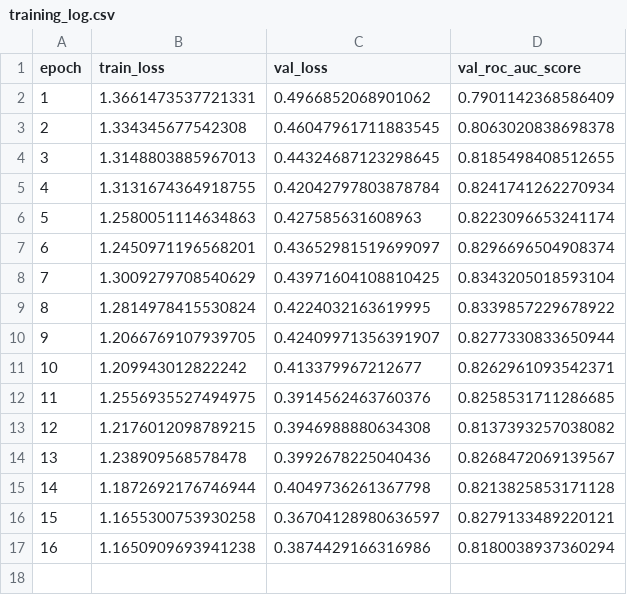
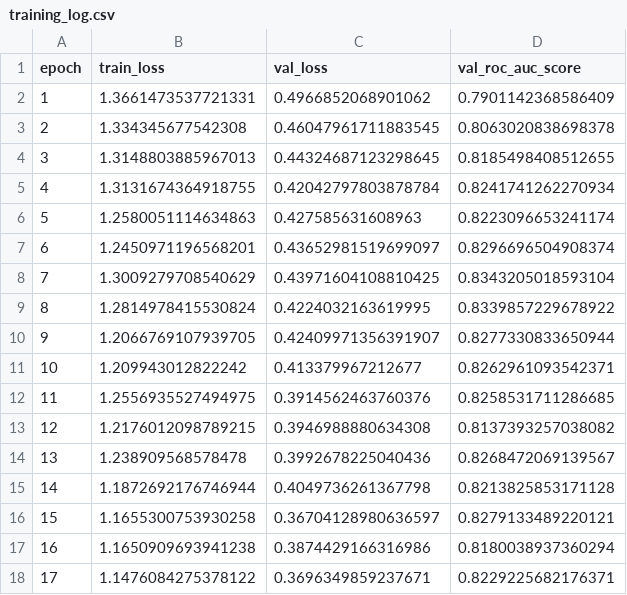
Before and after one commit to DTU-Master-Courses/Structured_SSM_for_EHR_Classification, a CSV file: ipnets_output/split_1/training_log.csv, drawn as a sheet; the diff names each change by its address in the sheet, - before the commit and + after, or states it on an @@ line.

```diff
--- a/ipnets_output/split_1/training_log.csv
+++ b/ipnets_output/split_1/training_log.csv
+row 18: 17 | 1.1476084275378122 | 0.3696349859237671 | 0.8229225682176371
```
Also changed, not shown: 15 other files.
